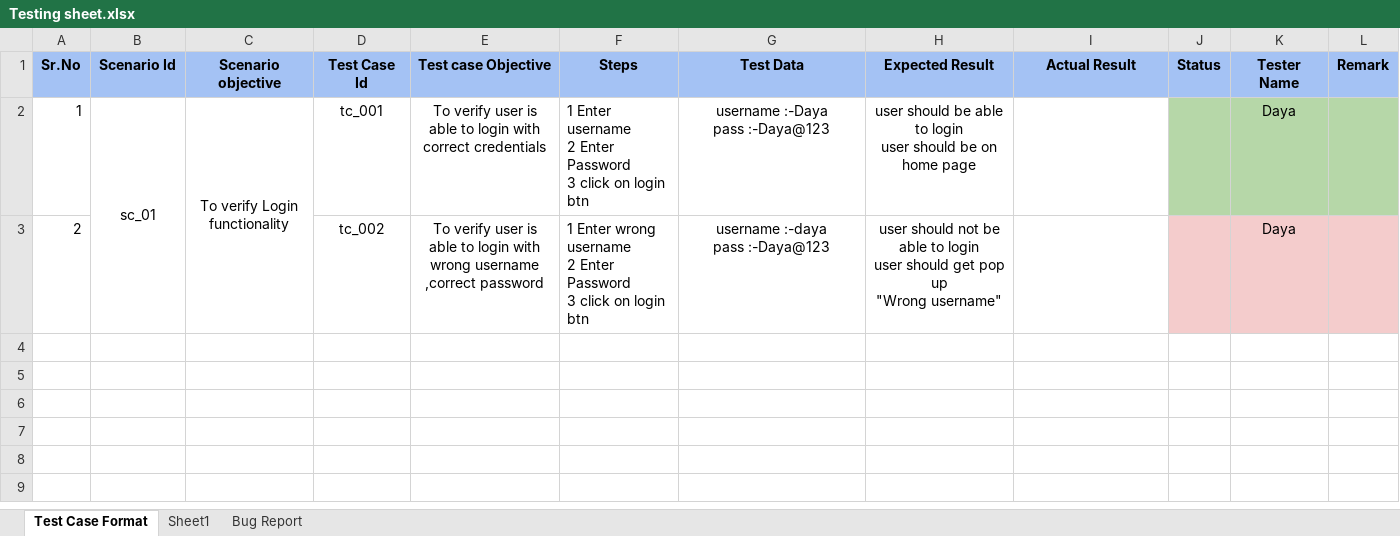
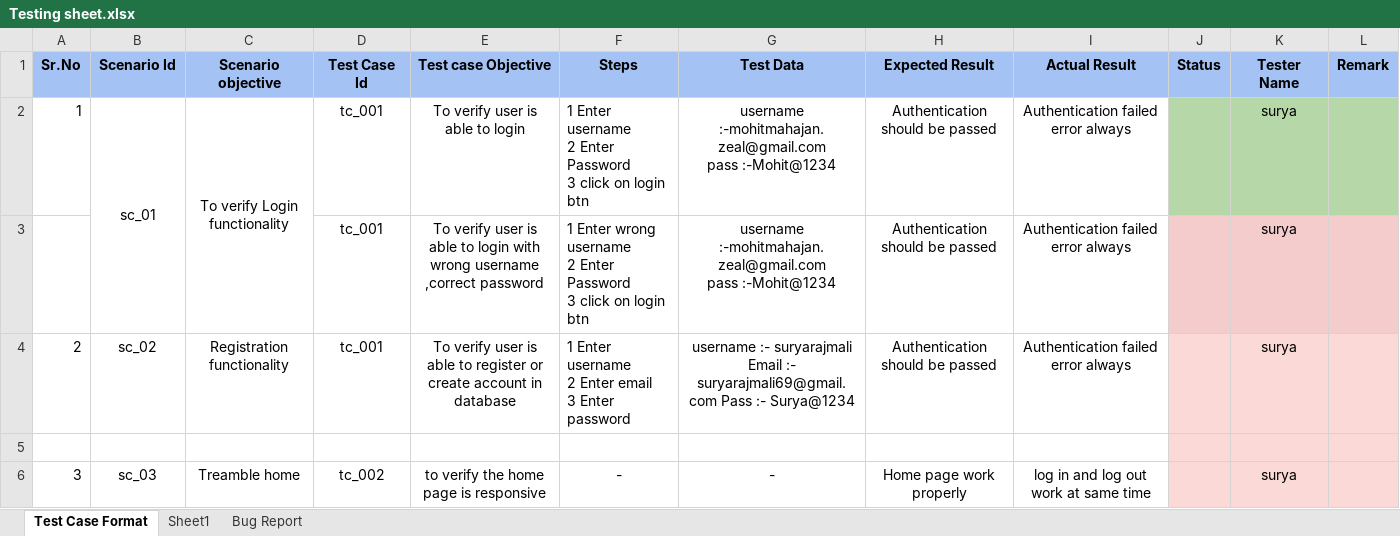
Before and after one commit to ashwinishinde-art/Smart-Queue-Management-System-SQMS-, an Excel workbook: Testing sheet.xlsx, sheet Test Case Format, drawn as a sheet; values as stored, in another font and other column widths than the file's, no borders; removed rows and columns are numbered as before the commit, all else as after; ↵ is a line break in a cell; the diff names each change by its address in the sheet, - before the commit and + after, or states it on an @@ line.

Commit message:
Tamble testing

```diff
--- a/Testing sheet.xlsx (sheet Test Case Format)
+++ b/Testing sheet.xlsx (sheet Test Case Format)
-B2:B3 merged
+B2:B3 merged
-C2:C3 merged
+C2:C3 merged
-E2 (Test case Objective): To verify user is able to login with correct credentials
+E2 (Test case Objective): To verify user is able to login
-G2 (Test Data): username :-Daya ↵ pass :-Daya@123
+G2 (Test Data): username :-mohitmahajan.zeal@gmail.com ↵ pass :-Mohit@1234
-H2 (Expected Result): user should be able to login ↵ user should be on home page
+H2 (Expected Result): Authentication should be passed
-I2 (Actual Result): (empty)
+I2 (Actual Result): Authentication failed error always
-K2 (Tester Name): Daya
+K2 (Tester Name): surya
+row 3:  |  |  | tc_001 | To verify user is able to login with wrong username ,correct password | 1 Enter wrong username ↵ 2 Enter Password ↵ 3 click on login btn | username :-mohitmahajan.zeal@gmail.com ↵ pass :-Mohit@1234 | Authentication should be passed | Authentication failed error always |  | surya
+row 4: 2 | sc_02 | Registration functionality | tc_001 | To verify user is able to register or create account in database | 1 Enter username ↵ 2 Enter email ↵ 3 Enter password | username :- suryarajmali Email :- suryarajmali69@gmail.com Pass :- Surya@1234 | Authentication should be passed | Authentication failed error always |  | surya
-row 5: 2 |  |  | tc_002 | To verify user is able to login with wrong username ,correct password | 1 Enter wrong username ↵ 2 Enter Password ↵ 3 click on login btn | username :-daya ↵ pass :-Daya@123 | user should not be able to login ↵ user should get pop up ↵ "Wrong username" |  |  | Daya
+row 5: (empty)
+row 6: 3 | sc_03 | Treamble home | tc_002 | to verify the home page is responsive | - | - | Home page work properly | log in and log out work at same time |  | surya
```
